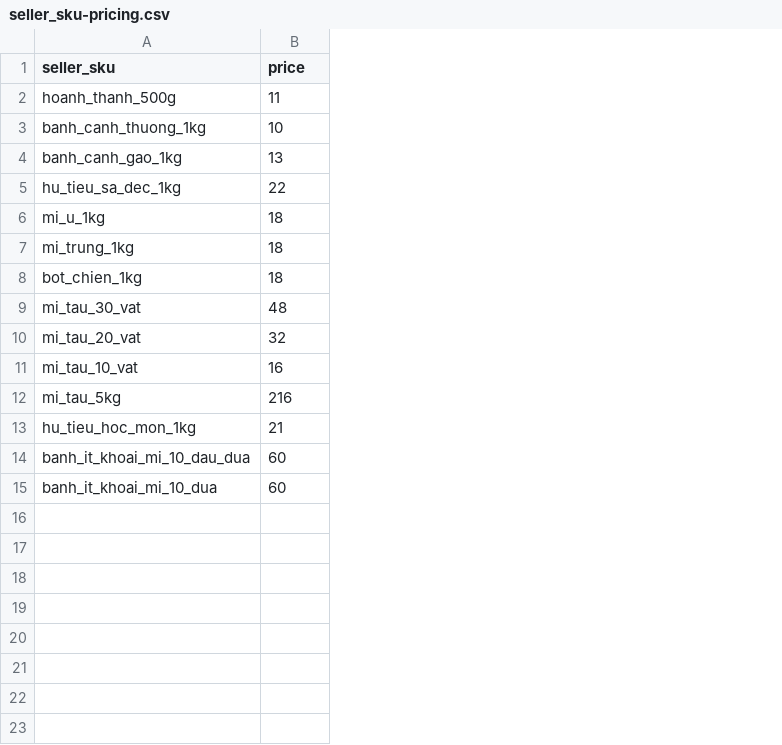
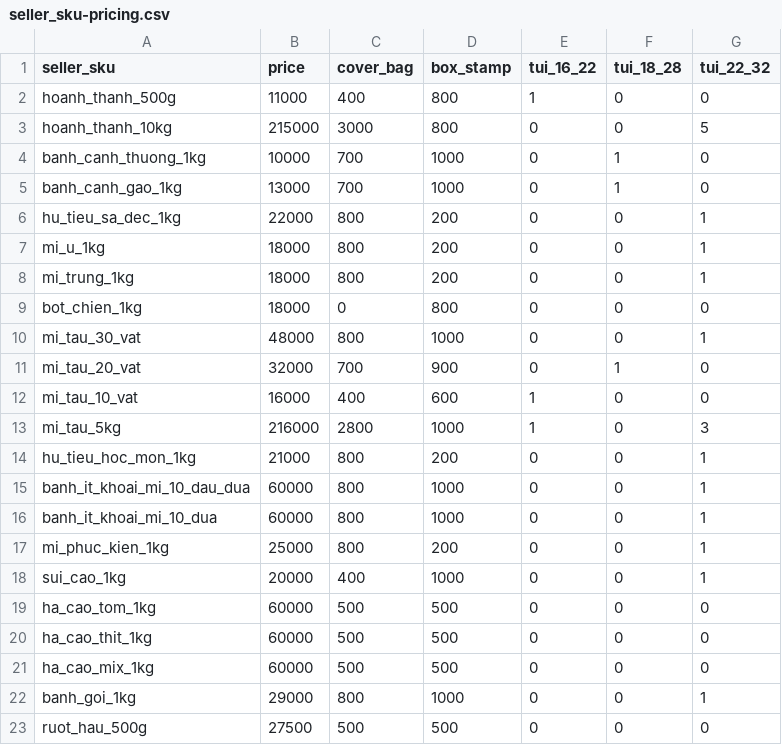
Before and after one commit to tuanzw/asfapp, a CSV file: seller_sku-pricing.csv, drawn as a sheet; addresses are those after the commit; the diff names each change by its address in the sheet, - before the commit and + after, or states it on an @@ line.

```diff
--- a/seller_sku-pricing.csv
+++ b/seller_sku-pricing.csv
+column C (cover_bag), row 2: 400; rows 4-16: 700 | 700 | 800 | 800 | 800 | 0 | 800 | 700 | 400 | 2800 | 800 | 800 | 800
+column D (box_stamp), row 2: 800; rows 4-16: 1000 | 1000 | 200 | 200 | 200 | 800 | 1000 | 900 | 600 | 1000 | 200 | 1000 | 1000
+column E (tui_16_22), row 2: 1; rows 4-16: 0 | 0 | 0 | 0 | 0 | 0 | 0 | 0 | 1 | 1 | 0 | 0 | 0
+column F (tui_18_28), row 2: 0; rows 4-16: 1 | 1 | 0 | 0 | 0 | 0 | 0 | 1 | 0 | 0 | 0 | 0 | 0
+column G (tui_22_32), row 2: 0; rows 4-16: 0 | 0 | 1 | 1 | 1 | 0 | 1 | 0 | 0 | 3 | 1 | 1 | 1
-B2 (price): 11
+B2 (price): 11000
+row 3: hoanh_thanh_10kg | 215000 | 3000 | 800 | 0 | 0 | 5
-B4 (price): 10
+B4 (price): 10000
-B5 (price): 13
+B5 (price): 13000
-B6 (price): 22
+B6 (price): 22000
-B7:B9 (price): 18
+B7:B9 (price): 18000
-B10 (price): 48
+B10 (price): 48000
-B11 (price): 32
+B11 (price): 32000
-B12 (price): 16
+B12 (price): 16000
-B13 (price): 216
+B13 (price): 216000
-B14 (price): 21
+B14 (price): 21000
-B15:B16 (price): 60
+B15:B16 (price): 60000
+row 17: mi_phuc_kien_1kg | 25000 | 800 | 200 | 0 | 0 | 1
+row 18: sui_cao_1kg | 20000 | 400 | 1000 | 0 | 0 | 1
+row 19: ha_cao_tom_1kg | 60000 | 500 | 500 | 0 | 0 | 0
+row 20: ha_cao_thit_1kg | 60000 | 500 | 500 | 0 | 0 | 0
+row 21: ha_cao_mix_1kg | 60000 | 500 | 500 | 0 | 0 | 0
+row 22: banh_goi_1kg | 29000 | 800 | 1000 | 0 | 0 | 1
+row 23: ruot_hau_500g | 27500 | 500 | 500 | 0 | 0 | 0
```
Also changed, not shown: 9 other files.
